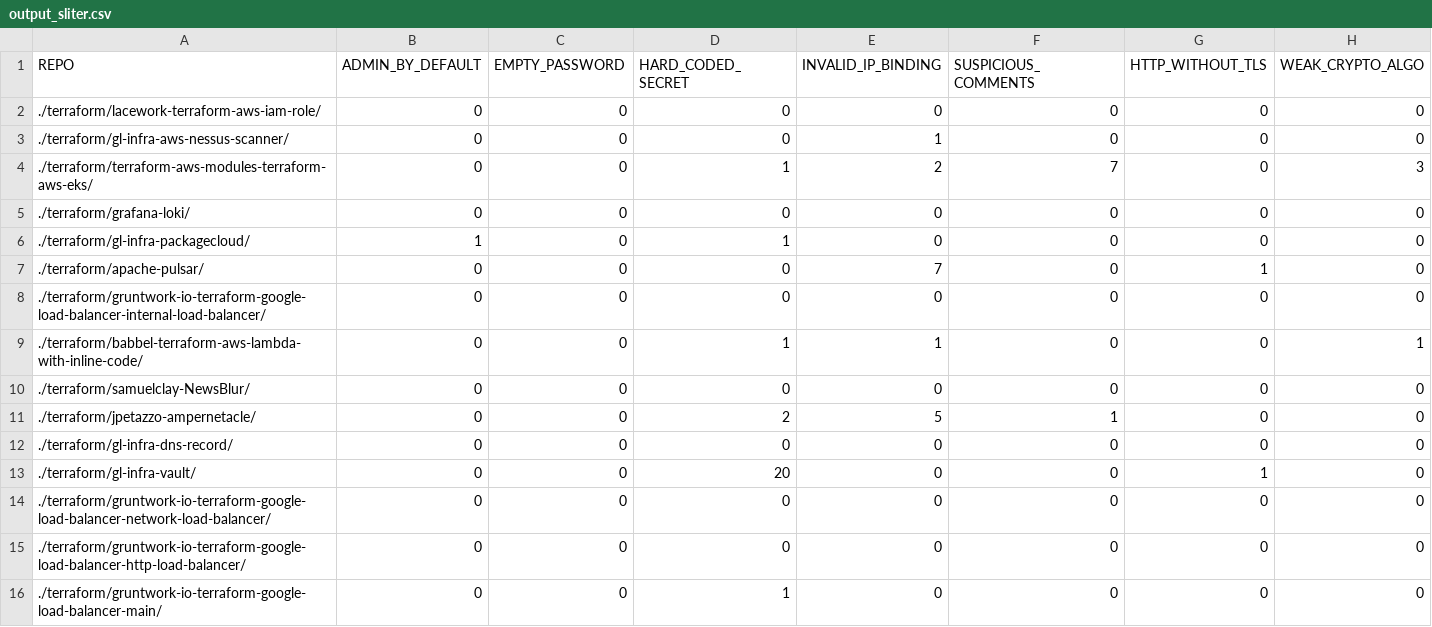
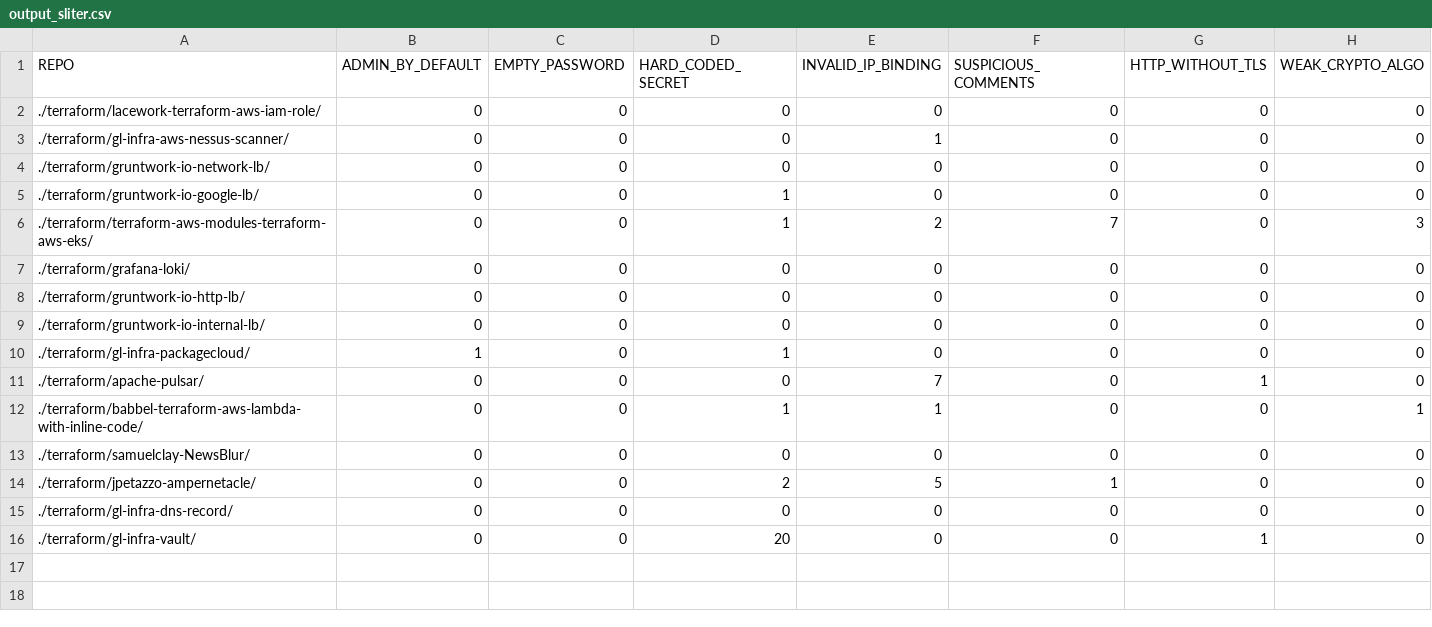
Before and after one commit to bilbosf/SLiTer, a CSV file: output_sliter.csv, drawn as a sheet; removed rows and columns are numbered as before the commit, all else as after; the diff names each change by its address in the sheet, - before the commit and + after, or states it on an @@ line.

```diff
--- a/output_sliter.csv
+++ b/output_sliter.csv
+row 4: ./terraform/gruntwork-io-network-lb/ | 0 | 0 | 0 | 0 | 0 | 0 | 0
+row 5: ./terraform/gruntwork-io-google-lb/ | 0 | 0 | 1 | 0 | 0 | 0 | 0
+row 8: ./terraform/gruntwork-io-http-lb/ | 0 | 0 | 0 | 0 | 0 | 0 | 0
+row 9: ./terraform/gruntwork-io-internal-lb/ | 0 | 0 | 0 | 0 | 0 | 0 | 0
-row 8: ./terraform/gruntwork-io-terraform-google-load-balancer-internal-load-balancer/ | 0 | 0 | 0 | 0 | 0 | 0 | 0
-row 14: ./terraform/gruntwork-io-terraform-google-load-balancer-network-load-balancer/ | 0 | 0 | 0 | 0 | 0 | 0 | 0
-row 15: ./terraform/gruntwork-io-terraform-google-load-balancer-http-load-balancer/ | 0 | 0 | 0 | 0 | 0 | 0 | 0
-row 16: ./terraform/gruntwork-io-terraform-google-load-balancer-main/ | 0 | 0 | 1 | 0 | 0 | 0 | 0
```
Also changed, not shown: log_baseline.csv, log_sliter.csv, 14 other files.
